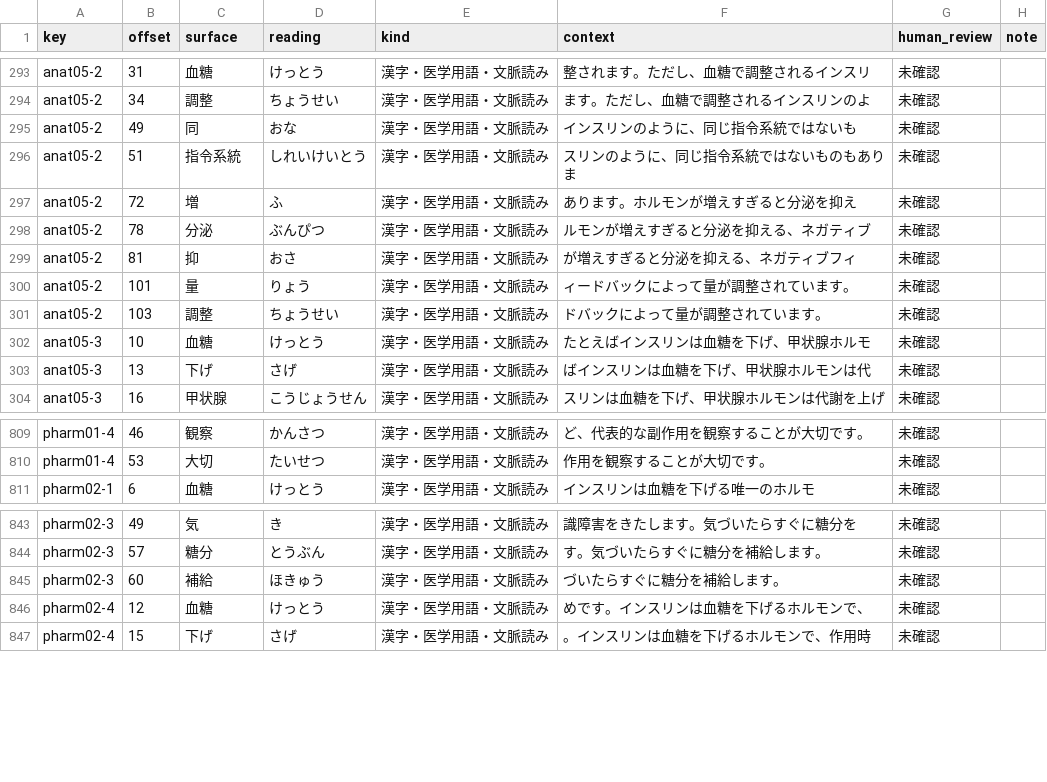
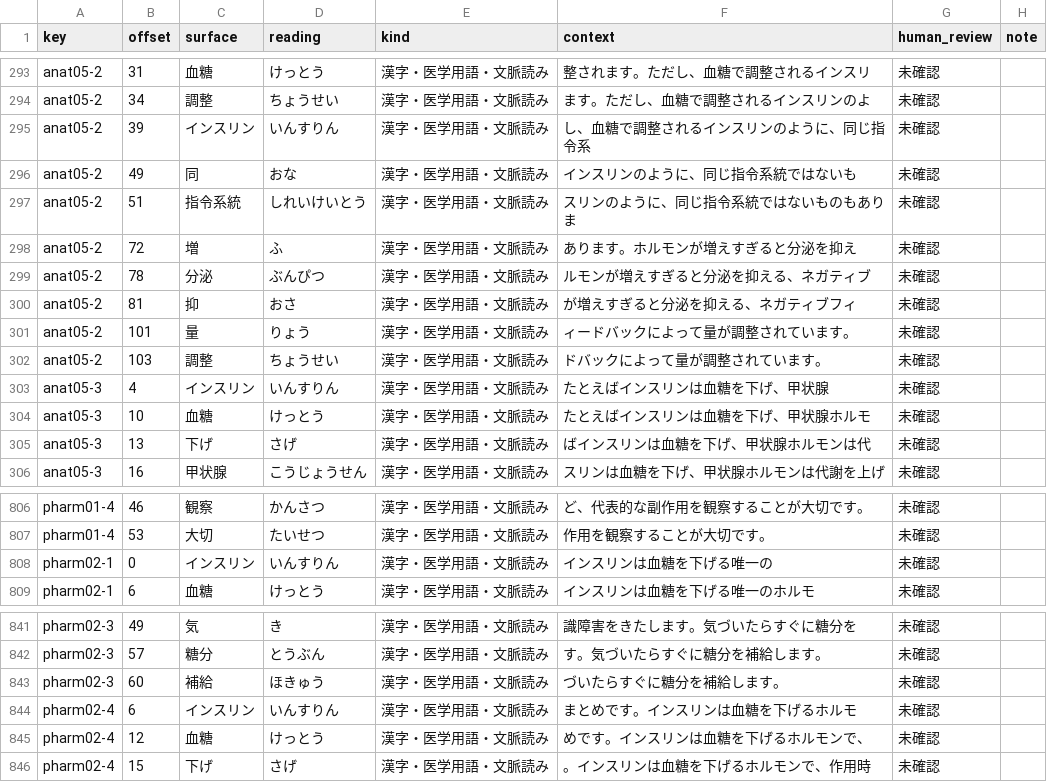
Before and after one commit to yakkun-shinchian/SD-, a CSV file: coefont/review.csv, drawn as a sheet; only a part is shown, gaps mark what is left out; the diff covers the shown part only; the diff names each change by its address in the sheet, - before the commit and + after, or states it on an @@ line.

```diff
--- a/coefont/review.csv
+++ b/coefont/review.csv
+row 295: anat05-2 | 39 | インスリン | いんすりん | 漢字・医学用語・文脈読み | し、血糖で調整されるインスリンのように、同じ指令系 | 未確認
+row 303: anat05-3 | 4 | インスリン | いんすりん | 漢字・医学用語・文脈読み | たとえばインスリンは血糖を下げ、甲状腺 | 未確認
+row 808: pharm02-1 | 0 | インスリン | いんすりん | 漢字・医学用語・文脈読み | インスリンは血糖を下げる唯一の | 未確認
+row 844: pharm02-4 | 6 | インスリン | いんすりん | 漢字・医学用語・文脈読み | まとめです。インスリンは血糖を下げるホルモ | 未確認
```
Also changed, not shown: 1 added row, 6 removed rows and 36 edited cells elsewhere in this file, coefont/readings.tsv, 6 other files.
